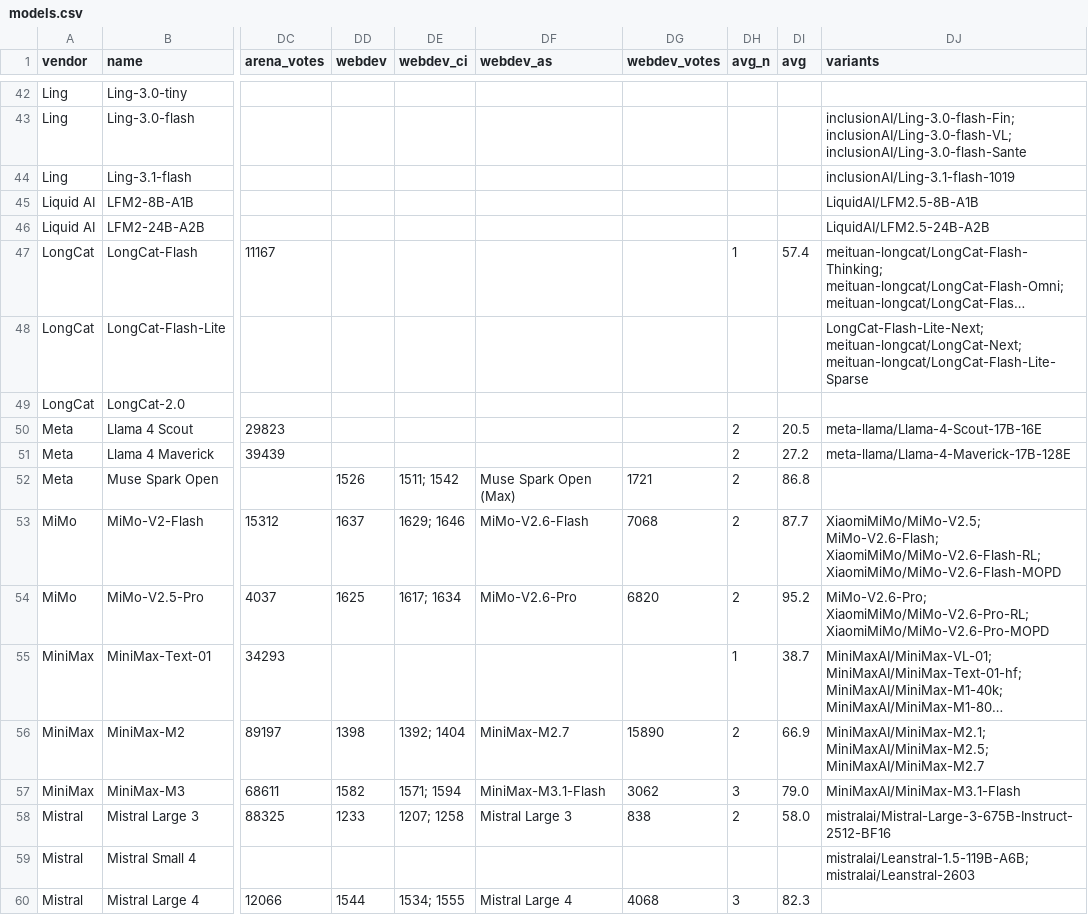
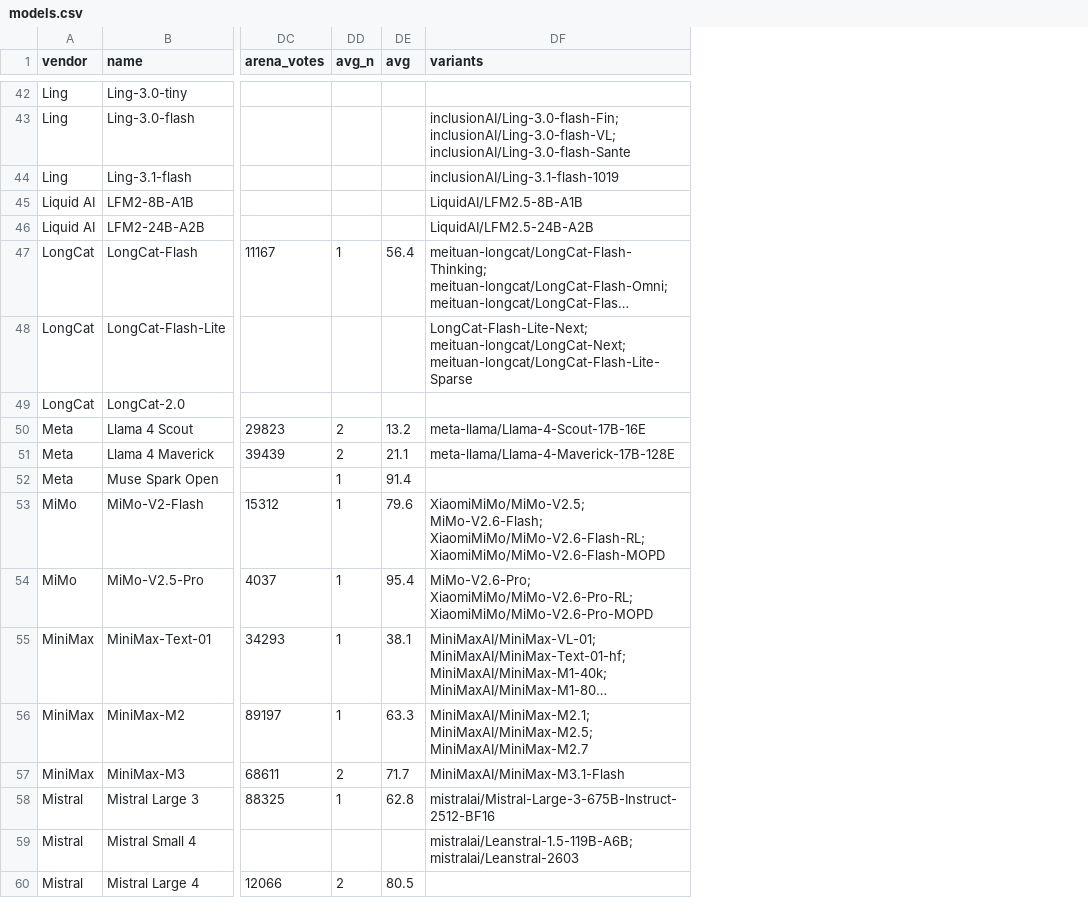
Before and after one commit to Skystellan/moe-config-atlas, a CSV file: site/data/models.csv, drawn as a sheet; only a part is shown, gaps mark what is left out; long unchanged cells end in …; removed rows and columns are numbered as before the commit, all else as after; the diff covers the shown part only; the diff names each change by its address in the sheet, - before the commit and + after, or states it on an @@ line.

```diff
--- a/site/data/models.csv
+++ b/site/data/models.csv
-column DD (webdev), rows 52-60: 1526 | 1637 | 1625 |  | 1398 | 1582 | 1233 |  | 1544
-column DE (webdev_ci), rows 52-60: 1511; 1542 | 1629; 1646 | 1617; 1634 |  | 1392; 1404 | 1571; 1594 | 1207; 1258 |  | 1534; 1555
-column DF (webdev_as), rows 52-60: Muse Spark Open (Max) | MiMo-V2.6-Flash | MiMo-V2.6-Pro |  | MiniMax-M2.7 | MiniMax-M3.1-Flash | Mistral Large 3 |  | Mistral Large 4
-column DG (webdev_votes), rows 52-60: 1721 | 7068 | 6820 |  | 15890 | 3062 | 838 |  | 4068
-DE47 (avg): 57.4
+DE47 (avg): 56.4
-DE50 (avg): 20.5
+DE50 (avg): 13.2
-DE51 (avg): 27.2
+DE51 (avg): 21.1
-DD52:DD54 (avg_n): 2
+DD52:DD54 (avg_n): 1
-DE52 (avg): 86.8
+DE52 (avg): 91.4
-DE53 (avg): 87.7
+DE53 (avg): 79.6
-DE54 (avg): 95.2
+DE54 (avg): 95.4
-DE55 (avg): 38.7
+DE55 (avg): 38.1
-DD56 (avg_n): 2
+DD56 (avg_n): 1
-DE56 (avg): 66.9
+DE56 (avg): 63.3
-DD57 (avg_n): 3
+DD57 (avg_n): 2
-DE57 (avg): 79.0
+DE57 (avg): 71.7
-DD58 (avg_n): 2
+DD58 (avg_n): 1
-DE58 (avg): 58.0
+DE58 (avg): 62.8
-DD60 (avg_n): 3
+DD60 (avg_n): 2
-DE60 (avg): 82.3
+DE60 (avg): 80.5
```
Also changed, not shown: 61 edited cells elsewhere in this file, 6 other files.
